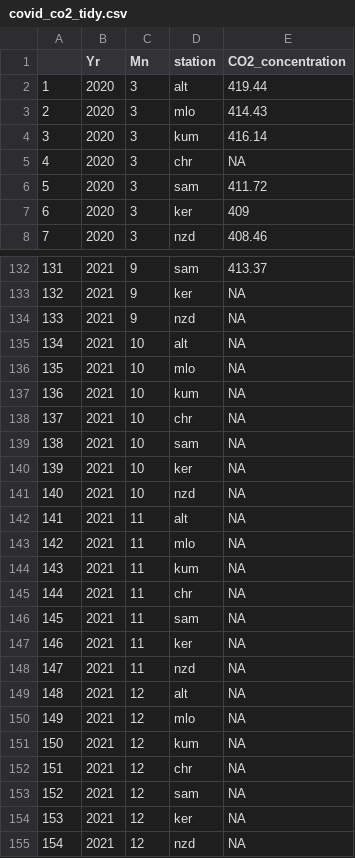
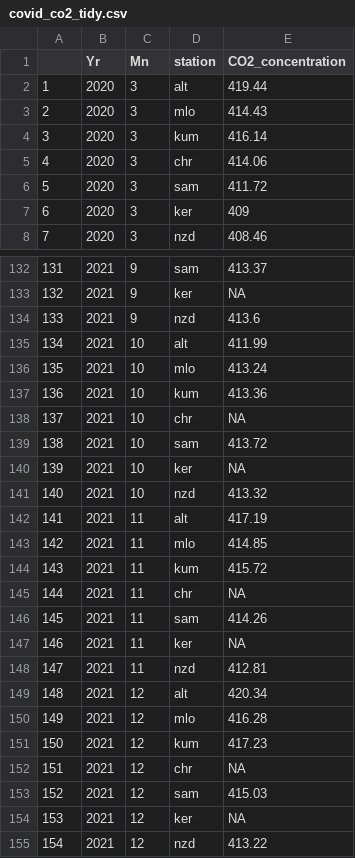
Before and after one commit to yhlpkucu/CO2DataAnalysis, a CSV file: data/covid_co2_tidy.csv, drawn as a sheet; only a part is shown, gaps mark what is left out; the diff covers the shown part only.

```diff
--- a/data/covid_co2_tidy.csv
+++ b/data/covid_co2_tidy.csv
@@ -4,3 +4,3 @@
 "3",2020,3,"kum",416.14
-"4",2020,3,"chr",NA
+"4",2020,3,"chr",414.06
 "5",2020,3,"sam",411.72
@@ -133,23 +133,23 @@
 "132",2021,9,"ker",NA
-"133",2021,9,"nzd",NA
-"134",2021,10,"alt",NA
-"135",2021,10,"mlo",NA
-"136",2021,10,"kum",NA
+"133",2021,9,"nzd",413.6
+"134",2021,10,"alt",411.99
+"135",2021,10,"mlo",413.24
+"136",2021,10,"kum",413.36
 "137",2021,10,"chr",NA
-"138",2021,10,"sam",NA
+"138",2021,10,"sam",413.72
 "139",2021,10,"ker",NA
-"140",2021,10,"nzd",NA
-"141",2021,11,"alt",NA
-"142",2021,11,"mlo",NA
-"143",2021,11,"kum",NA
+"140",2021,10,"nzd",413.32
+"141",2021,11,"alt",417.19
+"142",2021,11,"mlo",414.85
+"143",2021,11,"kum",415.72
 "144",2021,11,"chr",NA
-"145",2021,11,"sam",NA
+"145",2021,11,"sam",414.26
 "146",2021,11,"ker",NA
-"147",2021,11,"nzd",NA
-"148",2021,12,"alt",NA
-"149",2021,12,"mlo",NA
-"150",2021,12,"kum",NA
+"147",2021,11,"nzd",412.81
+"148",2021,12,"alt",420.34
+"149",2021,12,"mlo",416.28
+"150",2021,12,"kum",417.23
 "151",2021,12,"chr",NA
-"152",2021,12,"sam",NA
+"152",2021,12,"sam",415.03
 "153",2021,12,"ker",NA
-"154",2021,12,"nzd",NA
+"154",2021,12,"nzd",413.22
```
Also changed, not shown: 33 edited cells elsewhere in this file, data/monthly_co2_c_tidy.csv, data/monthly_flask_co2.csv, 4 other files.
